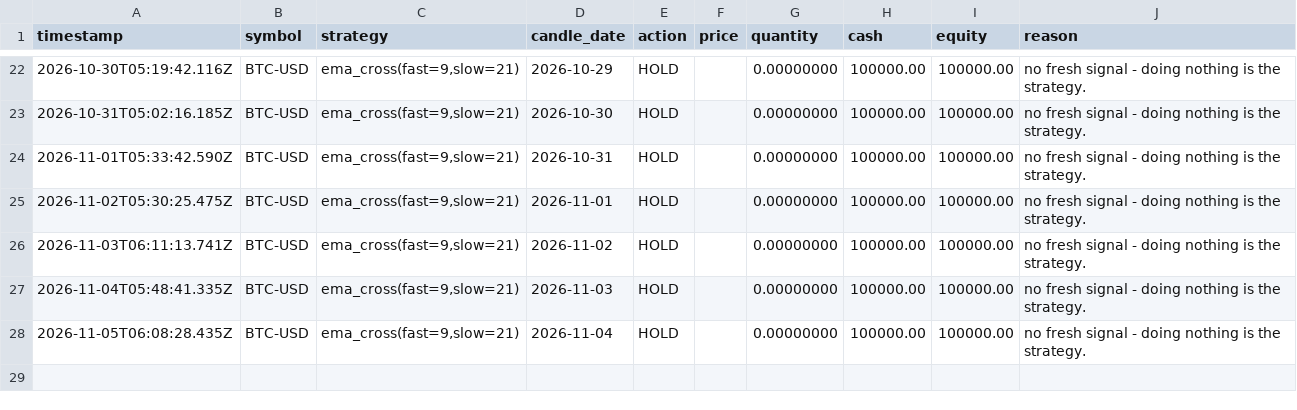
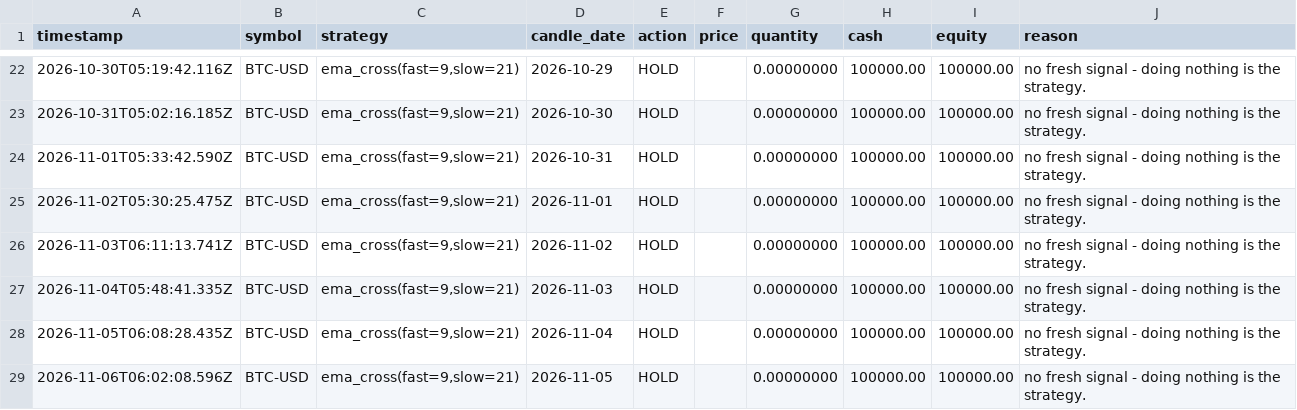
Before and after one commit to MukamaJ-2/Trading_bot, a CSV file: data/daily_ledger.csv, drawn as a sheet; only a part is shown, gaps mark what is left out; the diff names each change by its address in the sheet, - before the commit and + after, or states it on an @@ line.

```diff
--- a/data/daily_ledger.csv
+++ b/data/daily_ledger.csv
+row 29: 2026-11-06T06:02:08.596Z | BTC-USD | ema_cross(fast=9,slow=21) | 2026-11-05 | HOLD |  | 0.00000000 | 100000.00 | 100000.00 | no fresh signal - doing nothing is the strategy.
```
Also changed, not shown: 6 other files.
